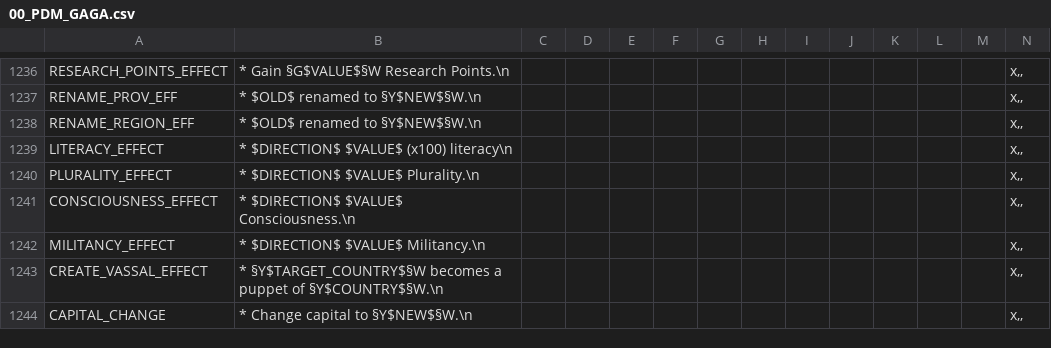
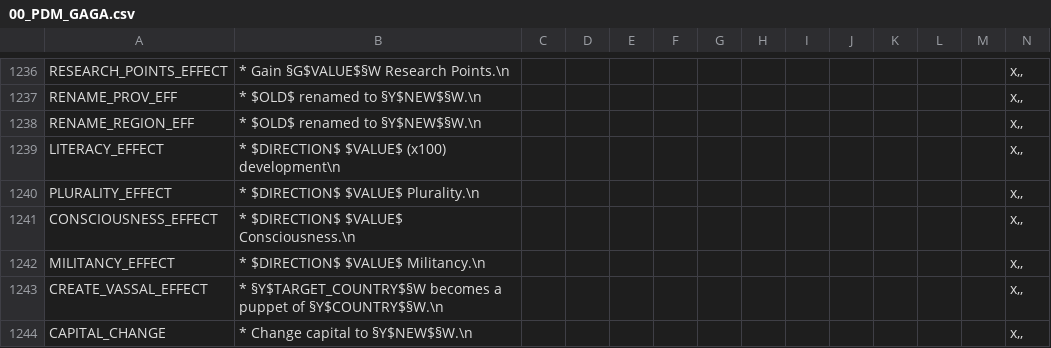
Before and after one commit to Victoria2CoE/concert-of-europe, a CSV file: CoE/localisation/00_PDM_GAGA.csv, drawn as a sheet; only a part is shown, gaps mark what is left out.

```diff
--- a/CoE/localisation/00_PDM_GAGA.csv
+++ b/CoE/localisation/00_PDM_GAGA.csv
@@ -1238,3 +1238,3 @@ RENAME_PROV_EFF;* $OLD$ renamed to §Y$NEW$§W.\n;;;;;;;;;;;;x,,
 RENAME_REGION_EFF;* $OLD$ renamed to §Y$NEW$§W.\n;;;;;;;;;;;;x,,
-LITERACY_EFFECT;* $DIRECTION$ $VALUE$ (x100) literacy\n;;;;;;;;;;;;x,,
+LITERACY_EFFECT;* $DIRECTION$ $VALUE$ (x100) development\n;;;;;;;;;;;;x,,
 PLURALITY_EFFECT;* $DIRECTION$ $VALUE$ Plurality.\n;;;;;;;;;;;;x,,
```
Also changed, not shown: CoE/localisation/beta2.csv, CoE/localisation/housedivided.csv, 6 other files.
